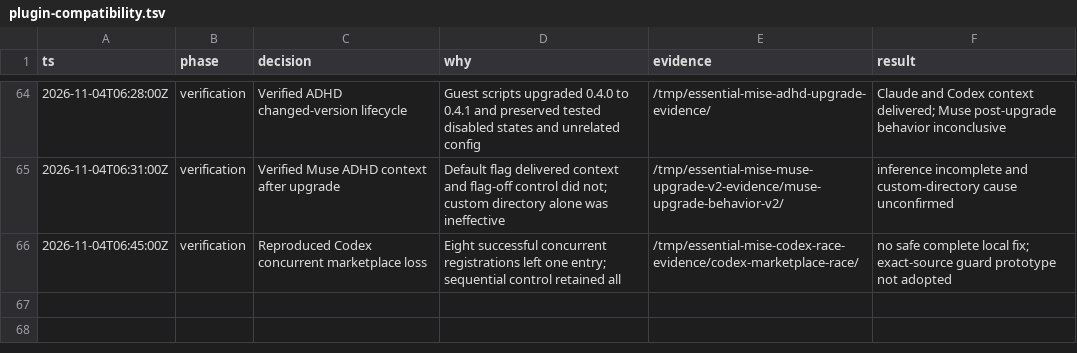
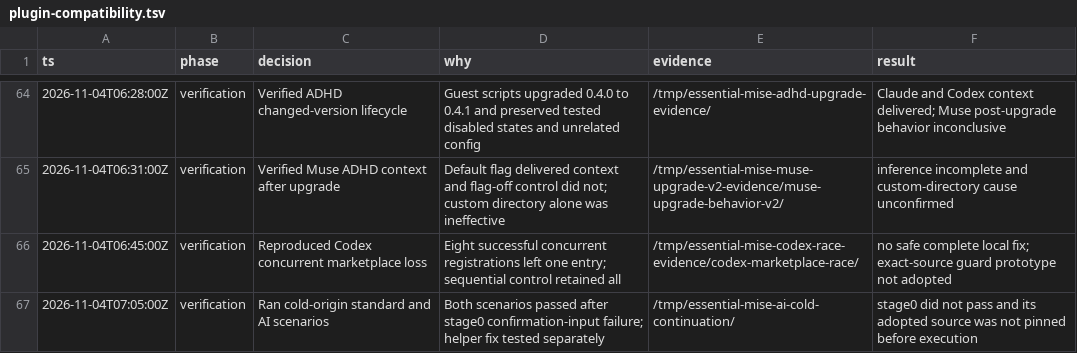
Before and after one commit to donbeave/essential-mise, a TSV file: .audit/plugin-compatibility.tsv, drawn as a sheet; only a part is shown, gaps mark what is left out.

```diff
--- a/.audit/plugin-compatibility.tsv
+++ b/.audit/plugin-compatibility.tsv
@@ -66 +66,2 @@ ts	phase	decision	why	evidence	result
 2026-11-04T06:45:00Z	verification	Reproduced Codex concurrent marketplace loss	Eight successful concurrent registrations left one entry; sequential control retained all	/tmp/essential-mise-codex-race-evidence/codex-marketplace-race/	no safe complete local fix; exact-source guard prototype not adopted
+2026-11-04T07:05:00Z	verification	Ran cold-origin standard and AI scenarios	Both scenarios passed after stage0 confirmation-input failure; helper fix tested separately	/tmp/essential-mise-ai-cold-continuation/	stage0 did not pass and its adopted source was not pinned before execution
```
Also changed, not shown: 1 other file.
